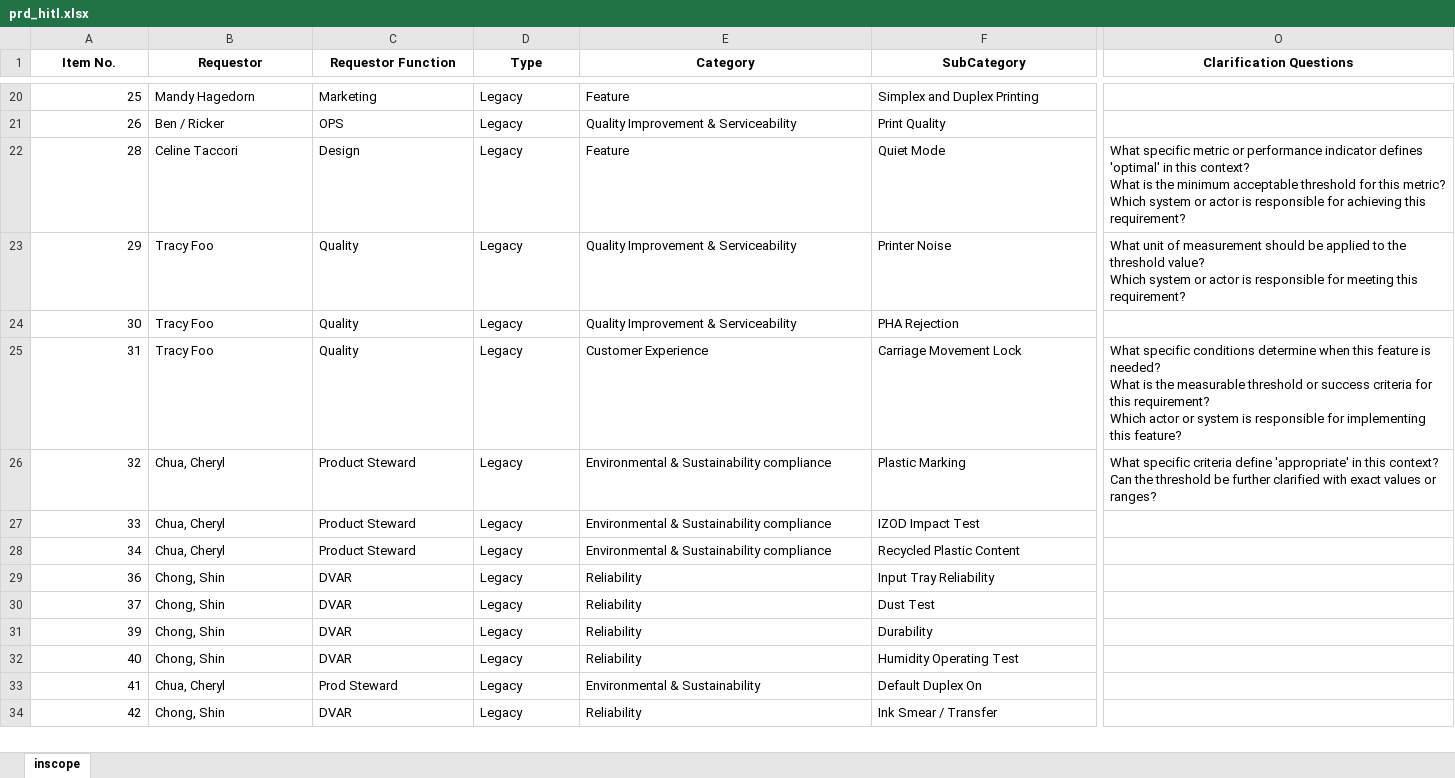
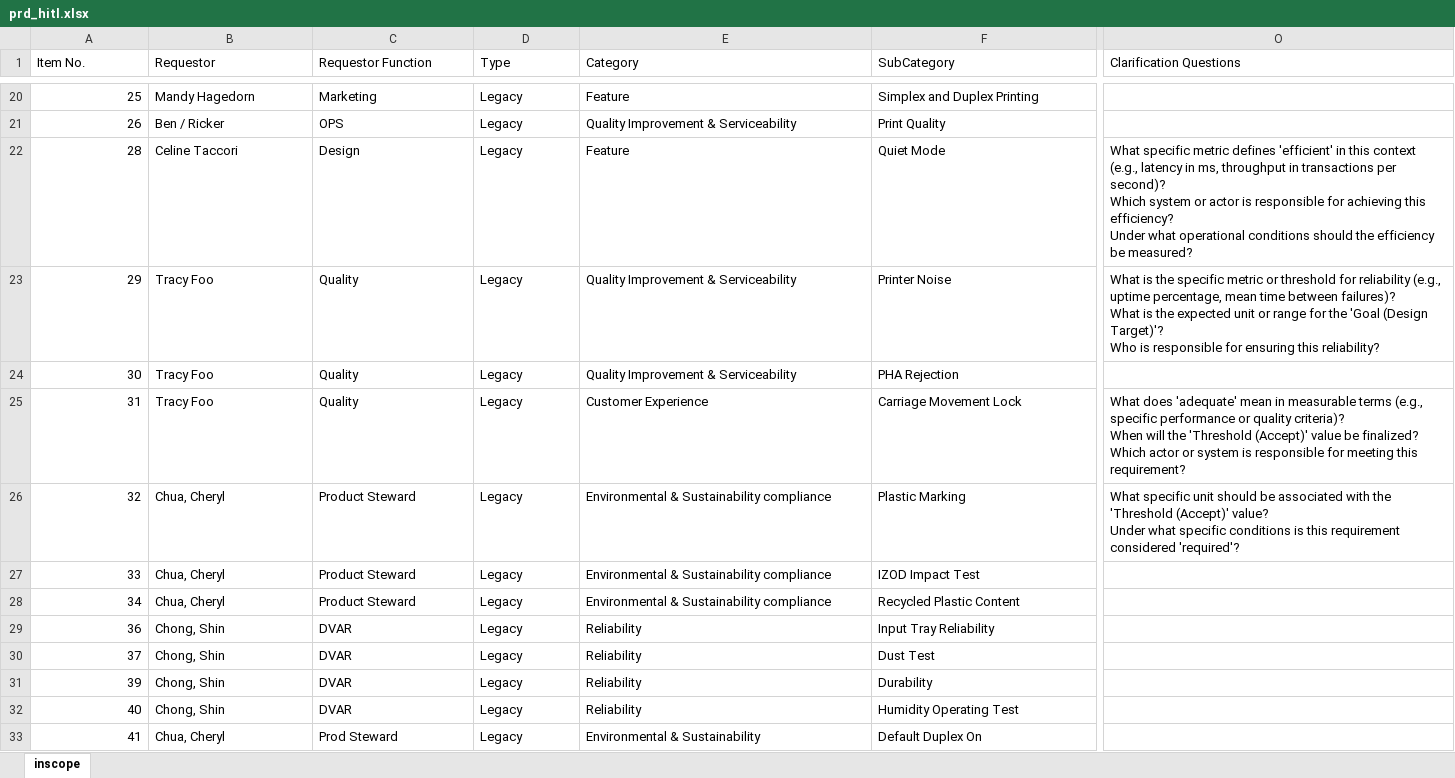
Before and after one commit to vijayasaradhi95/AAVA-HPPRINT, an Excel workbook: output/prd_hitl.xlsx, sheet inscope, drawn as a sheet; only a part is shown, gaps mark what is left out; the shorter side is filled out with more unchanged rows; values as stored, in another font and other column widths than the file's, no borders; ↵ is a line break in a cell; the diff covers the shown part only; the diff names each change by its address in the sheet, - before the commit and + after, or states it on an @@ line.

```diff
--- a/output/prd_hitl.xlsx (sheet inscope)
+++ b/output/prd_hitl.xlsx (sheet inscope)
@@ A1:O1 bold: on → off, alignment: center → left @@
-O22 (Clarification Questions): …specific metric or performance indicator defines 'optimal' in this context? ↵ What is the minimum acceptable threshold for this metric? ↵ Which system or actor is responsible for achieving this requirement?
+O22 (Clarification Questions): …specific metric defines 'efficient' in this context (e.g., latency in ms, throughput in transactions per second)? ↵ Which system or actor is responsible for achieving this efficiency? ↵ Under what operational conditions should the efficiency be measured?
-O23 (Clarification Questions): What unit of measurement should be applied to the threshold value? ↵ Which system or actor is responsible for meeting this requirement?
+O23 (Clarification Questions): What is the specific metric or threshold for reliability (e.g., uptime percentage, mean time between failures)? ↵ What is the expected unit or range for the 'Goal (Design Target)'? ↵ Who is responsible for ensuring this reliability?
-O25 (Clarification Questions): What specific conditions determine when this feature is needed? ↵ What is the measurable threshold or success criteria for this requirement? ↵ Which actor or system is responsible for implementing this feature?
+O25 (Clarification Questions): What does 'adequate' mean in measurable terms (e.g., specific performance or quality criteria)? ↵ When will the 'Threshold (Accept)' value be finalized? ↵ Which actor or system is responsible for meeting this requirement?
-O26 (Clarification Questions): What specific criteria define 'appropriate' in this context? ↵ Can the threshold be further clarified with exact values or ranges?
+O26 (Clarification Questions): What specific unit should be associated with the 'Threshold (Accept)' value? ↵ Under what specific conditions is this requirement considered 'required'?
```
Also changed, not shown: 27 edited cells and cell formats elsewhere in this sheet.
